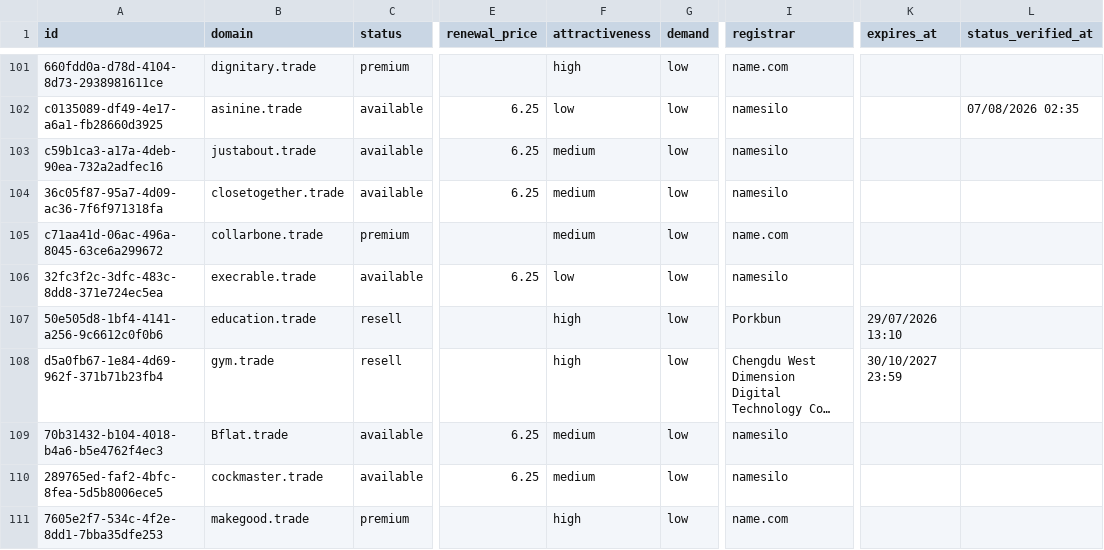
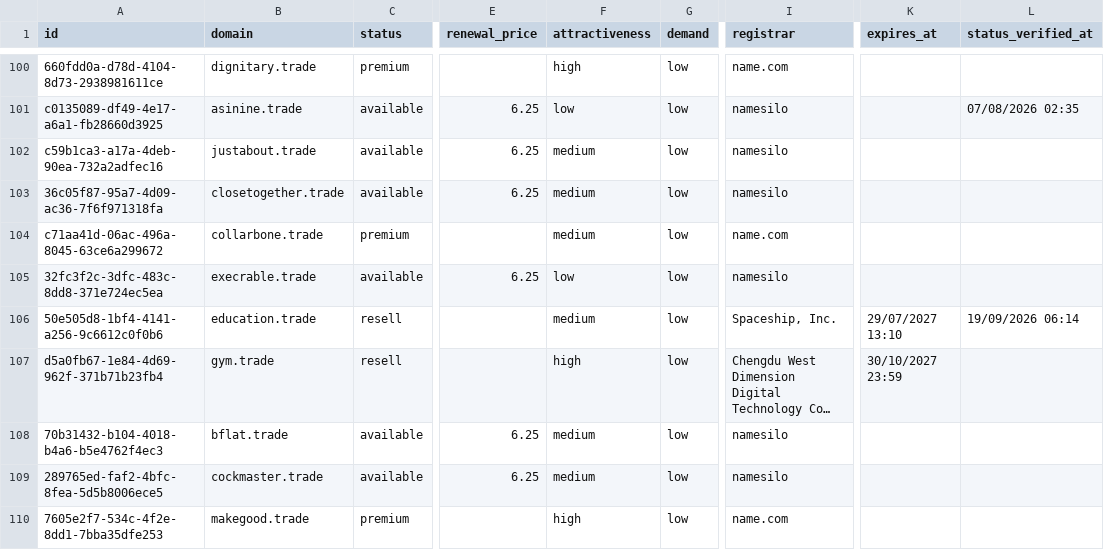
Before and after one commit to UniqueDomains/trade-oneword-domains, a CSV file: trade.csv, drawn as a sheet; only a part is shown, gaps mark what is left out; long unchanged cells end in …; addresses are those after the commit; the diff covers the shown part only; the diff names each change by its address in the sheet, - before the commit and + after, or states it on an @@ line.

Commit message:
Domains update

```diff
--- a/trade.csv
+++ b/trade.csv
-F106 (attractiveness): high
+F106 (attractiveness): medium
-I106 (registrar): Porkbun
+I106 (registrar): Spaceship, Inc.
-K106 (expires_at): 29/07/2026 13:10
+K106 (expires_at): 29/07/2027 13:10
-L106 (status_verified_at): (empty)
+L106 (status_verified_at): 19/09/2026 06:14
-B108 (domain): Bflat.trade
+B108 (domain): bflat.trade
```
Also changed, not shown: 3 added rows, 3 removed rows and 79 edited cells elsewhere in this file, 4 other files.
